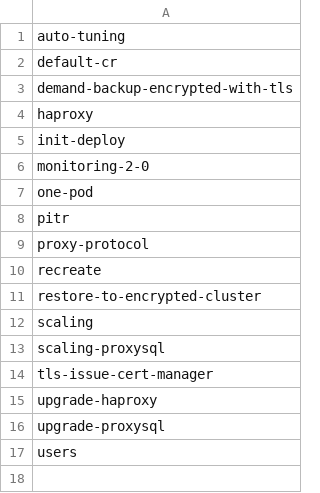
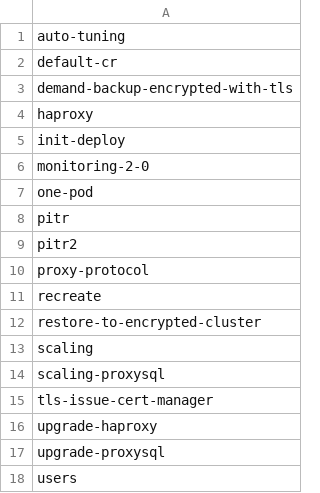
Before and after one commit to percona/percona-xtradb-cluster-operator, a CSV file: e2e-tests/run-distro.csv, drawn as a sheet.

```diff
--- a/e2e-tests/run-distro.csv
+++ b/e2e-tests/run-distro.csv
@@ -8,2 +8,3 @@ one-pod
 pitr
+pitr2
 proxy-protocol
```
Also changed, not shown: e2e-tests/run-pr.csv, e2e-tests/run-release.csv, 19 other files.
